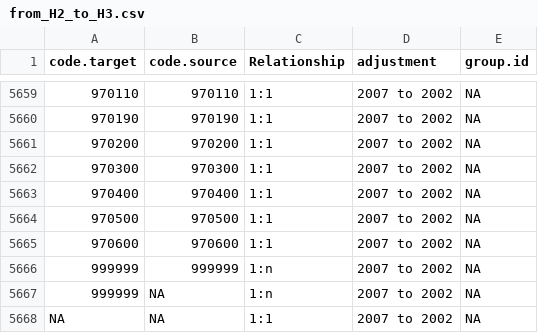
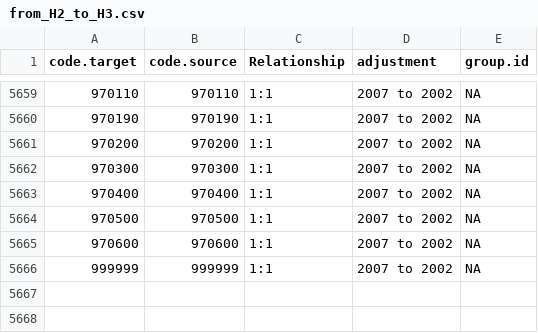
Before and after one commit to harvard-growth-lab/comtrade-conversion-weights, a CSV file: generator/data/concordance_groups/from_H2_to_H3.csv, drawn as a sheet; only a part is shown, gaps mark what is left out.

```diff
--- a/generator/data/concordance_groups/from_H2_to_H3.csv
+++ b/generator/data/concordance_groups/from_H2_to_H3.csv
@@ -5665,4 +5665,2 @@
 970600,970600,"1:1","2007 to 2002",NA
-999999,999999,"1:n","2007 to 2002",NA
-999999,NA,"1:n","2007 to 2002",NA
-NA,NA,"1:1","2007 to 2002",NA
+999999,999999,"1:1","2007 to 2002",NA
```
Also changed, not shown: generator/data/concordance_groups/from_H0_to_H1.csv, generator/data/concordance_groups/from_H1_to_H0.csv, 8 other files.
